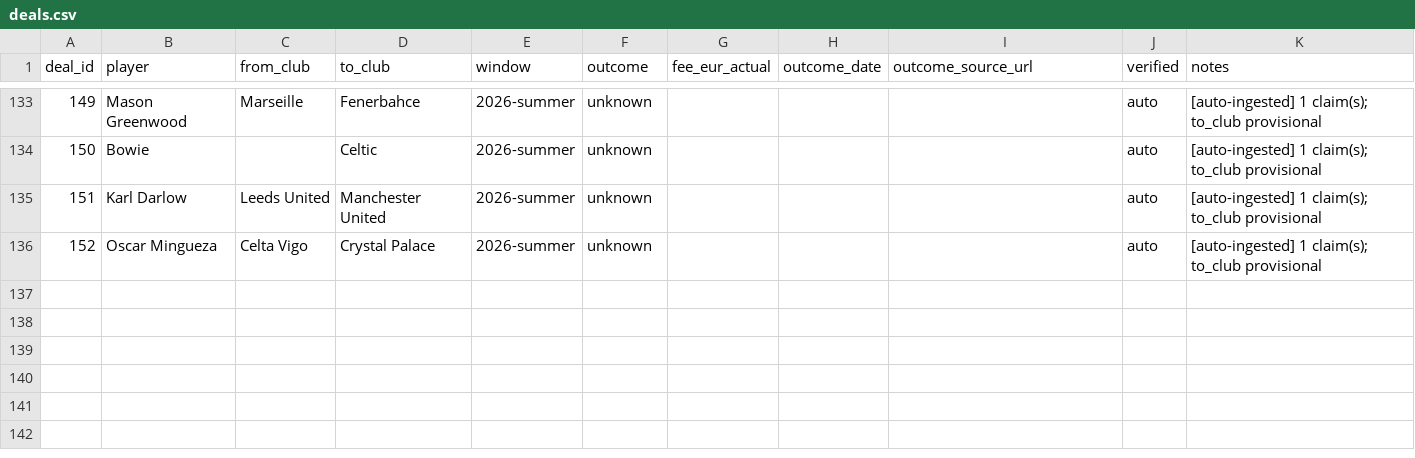
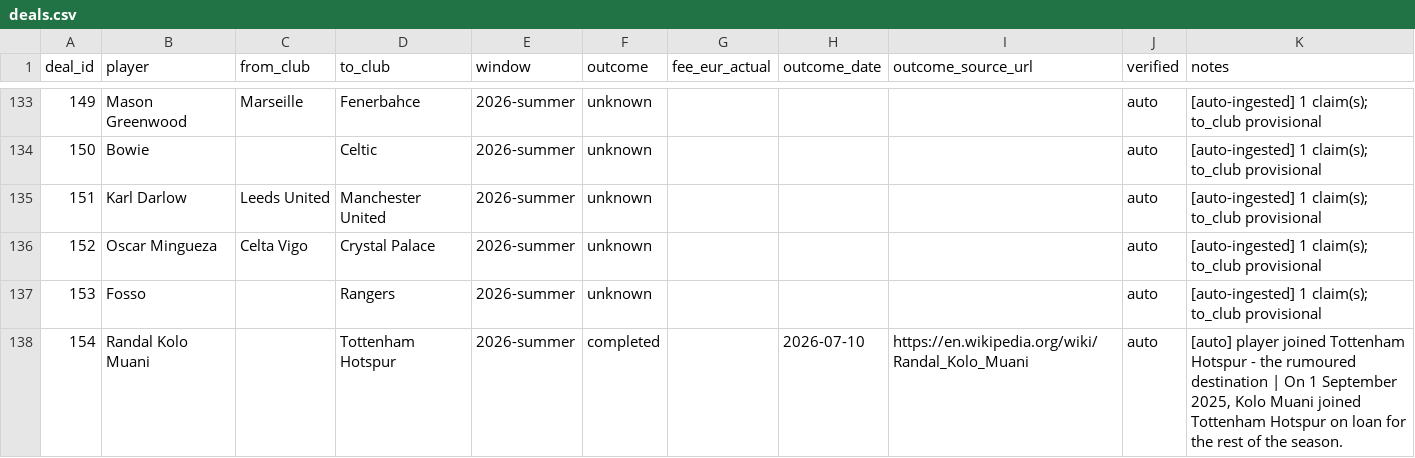
Before and after one commit to har27il/transfer-truth, a CSV file: ground-truth/deals.csv, drawn as a sheet; only a part is shown, gaps mark what is left out.

```diff
--- a/ground-truth/deals.csv
+++ b/ground-truth/deals.csv
@@ -136 +136,3 @@ deal_id,player,from_club,to_club,window,outcome,fee_eur_actual,outcome_date,outc
 152,Oscar Mingueza,Celta Vigo,Crystal Palace,2026-summer,unknown,,,,auto,[auto-ingested] 1 claim(s); to_club provisional
+153,Fosso,,Rangers,2026-summer,unknown,,,,auto,[auto-ingested] 1 claim(s); to_club provisional
+154,Randal Kolo Muani,,Tottenham Hotspur,2026-summer,completed,,2026-07-10,https://en.wikipedia.org/wiki/Randal_Kolo_Muani,auto,"[auto] player joined Tottenham Hotspur - the rumoured destination | On 1 September 2025, Kolo Muani joined Tottenham Hotspur on loan for the rest of the season."
```
Also changed, not shown: ground-truth/journalist_claims.csv, 2 other files.
